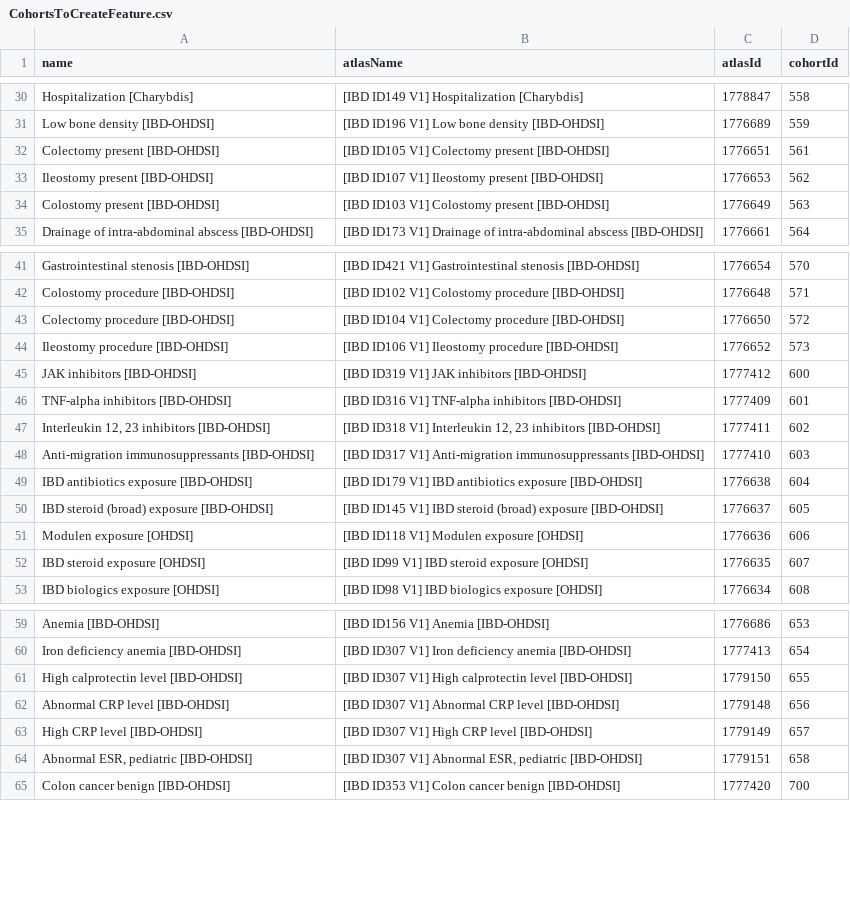
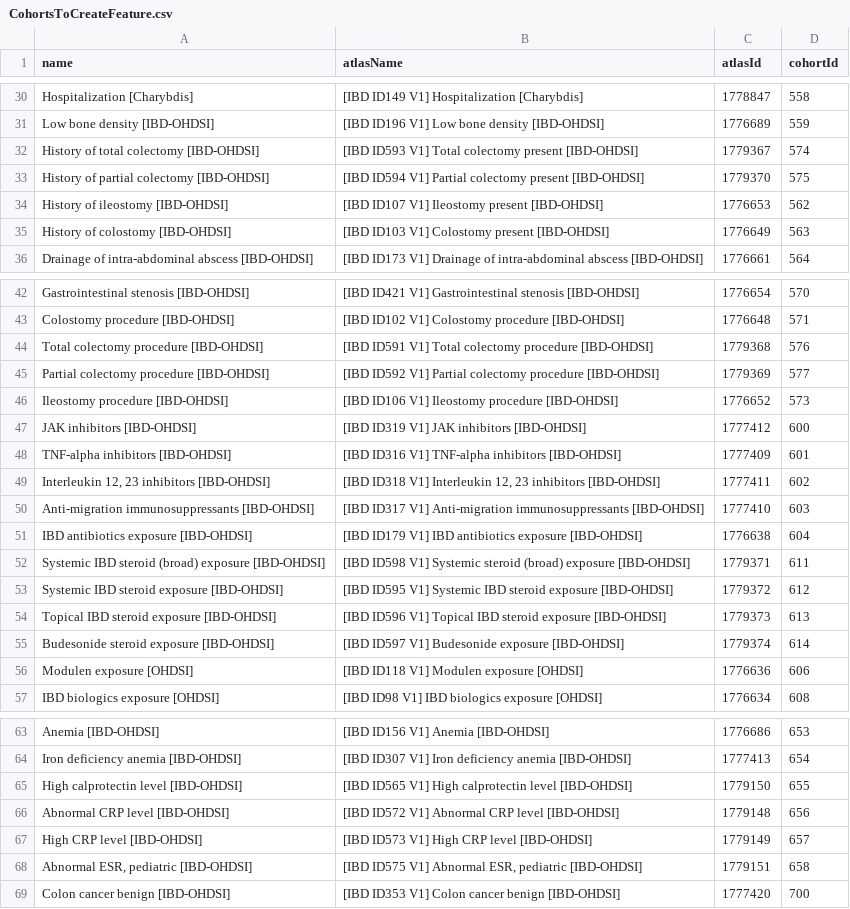
Before and after one commit to ohdsi-studies/IbdCharacterization, a CSV file: inst/settings/CohortsToCreateFeature.csv, drawn as a sheet; only a part is shown, gaps mark what is left out.

```diff
--- a/inst/settings/CohortsToCreateFeature.csv
+++ b/inst/settings/CohortsToCreateFeature.csv
@@ -31,5 +31,6 @@ Hospitalization [Charybdis],[IBD ID149 V1] Hospitalization [Charybdis],1778847,5
 Low bone density [IBD-OHDSI],[IBD ID196 V1] Low bone density [IBD-OHDSI],1776689,559
-Colectomy present [IBD-OHDSI],[IBD ID105 V1] Colectomy present [IBD-OHDSI],1776651,561
-Ileostomy present [IBD-OHDSI],[IBD ID107 V1] Ileostomy present [IBD-OHDSI],1776653,562
-Colostomy present [IBD-OHDSI],[IBD ID103 V1] Colostomy present [IBD-OHDSI],1776649,563
+History of total colectomy [IBD-OHDSI],[IBD ID593 V1] Total colectomy present [IBD-OHDSI],1779367,574
+History of partial colectomy [IBD-OHDSI],[IBD ID594 V1] Partial colectomy present [IBD-OHDSI],1779370,575
+History of ileostomy [IBD-OHDSI],[IBD ID107 V1] Ileostomy present [IBD-OHDSI],1776653,562
+History of colostomy [IBD-OHDSI],[IBD ID103 V1] Colostomy present [IBD-OHDSI],1776649,563
 Drainage of intra-abdominal abscess [IBD-OHDSI],[IBD ID173 V1] Drainage of intra-abdominal abscess [IBD-OHDSI],1776661,564
@@ -42,3 +43,4 @@ Gastrointestinal stenosis [IBD-OHDSI],[IBD ID421 V1] Gastrointestinal stenosis [
 Colostomy procedure [IBD-OHDSI],[IBD ID102 V1] Colostomy procedure [IBD-OHDSI],1776648,571
-Colectomy procedure [IBD-OHDSI],[IBD ID104 V1] Colectomy procedure [IBD-OHDSI],1776650,572
+Total colectomy procedure [IBD-OHDSI],[IBD ID591 V1] Total colectomy procedure [IBD-OHDSI],1779368,576
+Partial colectomy procedure [IBD-OHDSI],[IBD ID592 V1] Partial colectomy procedure [IBD-OHDSI],1779369,577
 Ileostomy procedure [IBD-OHDSI],[IBD ID106 V1] Ileostomy procedure [IBD-OHDSI],1776652,573
@@ -49,5 +51,7 @@ Anti-migration immunosuppressants [IBD-OHDSI],[IBD ID317 V1] Anti-migration immu
 IBD antibiotics exposure [IBD-OHDSI],[IBD ID179 V1] IBD antibiotics exposure [IBD-OHDSI],1776638,604
-IBD steroid (broad) exposure [IBD-OHDSI],[IBD ID145 V1] IBD steroid (broad) exposure [IBD-OHDSI],1776637,605
+Systemic IBD steroid (broad) exposure [IBD-OHDSI],[IBD ID598 V1] Systemic steroid (broad) exposure [IBD-OHDSI],1779371,611
+Systemic IBD steroid exposure [IBD-OHDSI],[IBD ID595 V1] Systemic IBD steroid exposure [IBD-OHDSI],1779372,612
+Topical IBD steroid exposure [IBD-OHDSI],[IBD ID596 V1] Topical IBD steroid exposure [IBD-OHDSI],1779373,613
+Budesonide steroid exposure [IBD-OHDSI],[IBD ID597 V1] Budesonide exposure [IBD-OHDSI],1779374,614
 Modulen exposure [OHDSI],[IBD ID118 V1] Modulen exposure [OHDSI],1776636,606
-IBD steroid exposure [OHDSI],[IBD ID99 V1] IBD steroid exposure [OHDSI],1776635,607
 IBD biologics exposure [OHDSI],[IBD ID98 V1] IBD biologics exposure [OHDSI],1776634,608
@@ -60,6 +64,6 @@ Anemia [IBD-OHDSI],[IBD ID156 V1] Anemia [IBD-OHDSI],1776686,653
 Iron deficiency anemia [IBD-OHDSI],[IBD ID307 V1] Iron deficiency anemia [IBD-OHDSI],1777413,654
-High calprotectin level [IBD-OHDSI],[IBD ID307 V1] High calprotectin level [IBD-OHDSI],1779150,655
-Abnormal CRP level [IBD-OHDSI],[IBD ID307 V1] Abnormal CRP level [IBD-OHDSI],1779148,656
-High CRP level [IBD-OHDSI],[IBD ID307 V1] High CRP level [IBD-OHDSI],1779149,657
-"Abnormal ESR, pediatric [IBD-OHDSI]","[IBD ID307 V1] Abnormal ESR, pediatric [IBD-OHDSI]",1779151,658
+High calprotectin level [IBD-OHDSI],[IBD ID565 V1] High calprotectin level [IBD-OHDSI],1779150,655
+Abnormal CRP level [IBD-OHDSI],[IBD ID572 V1] Abnormal CRP level [IBD-OHDSI],1779148,656
+High CRP level [IBD-OHDSI],[IBD ID573 V1] High CRP level [IBD-OHDSI],1779149,657
+"Abnormal ESR, pediatric [IBD-OHDSI]","[IBD ID575 V1] Abnormal ESR, pediatric [IBD-OHDSI]",1779151,658
 Colon cancer benign [IBD-OHDSI],[IBD ID353 V1] Colon cancer benign [IBD-OHDSI],1777420,700
```
Also changed, not shown: inst/settings/diagnostics/CohortsToCreateFeature.csv, 20 other files.
